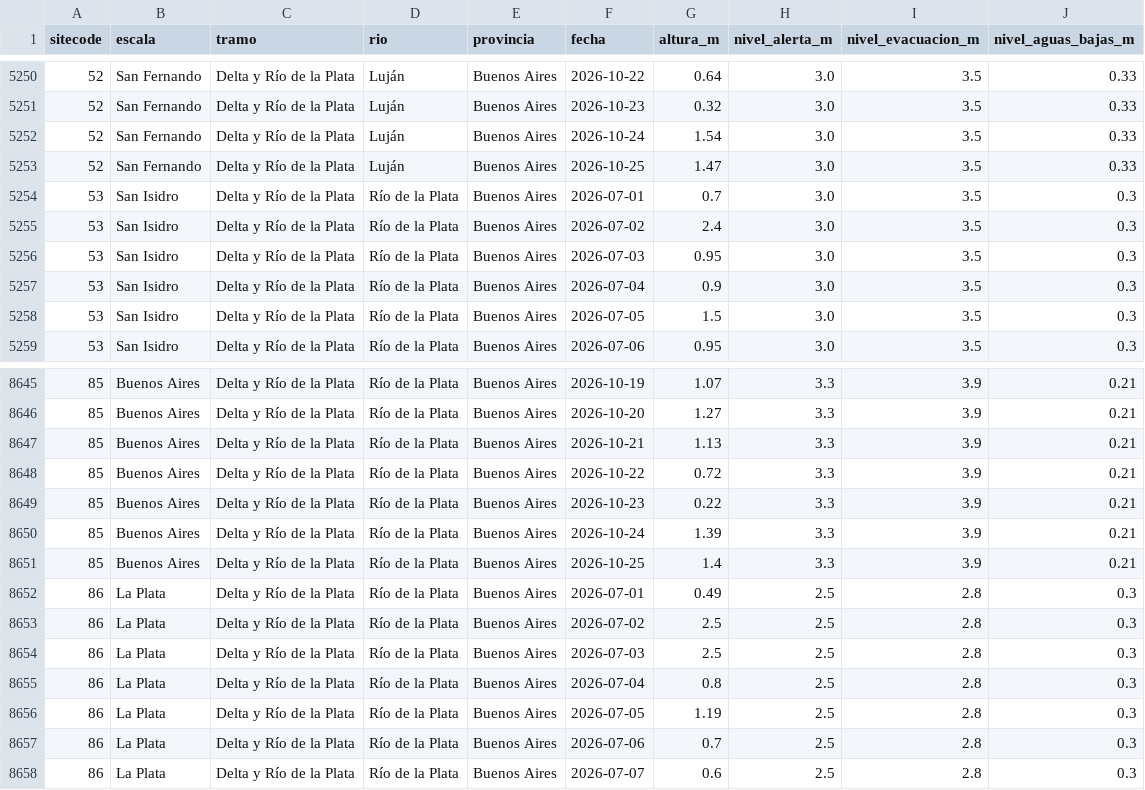
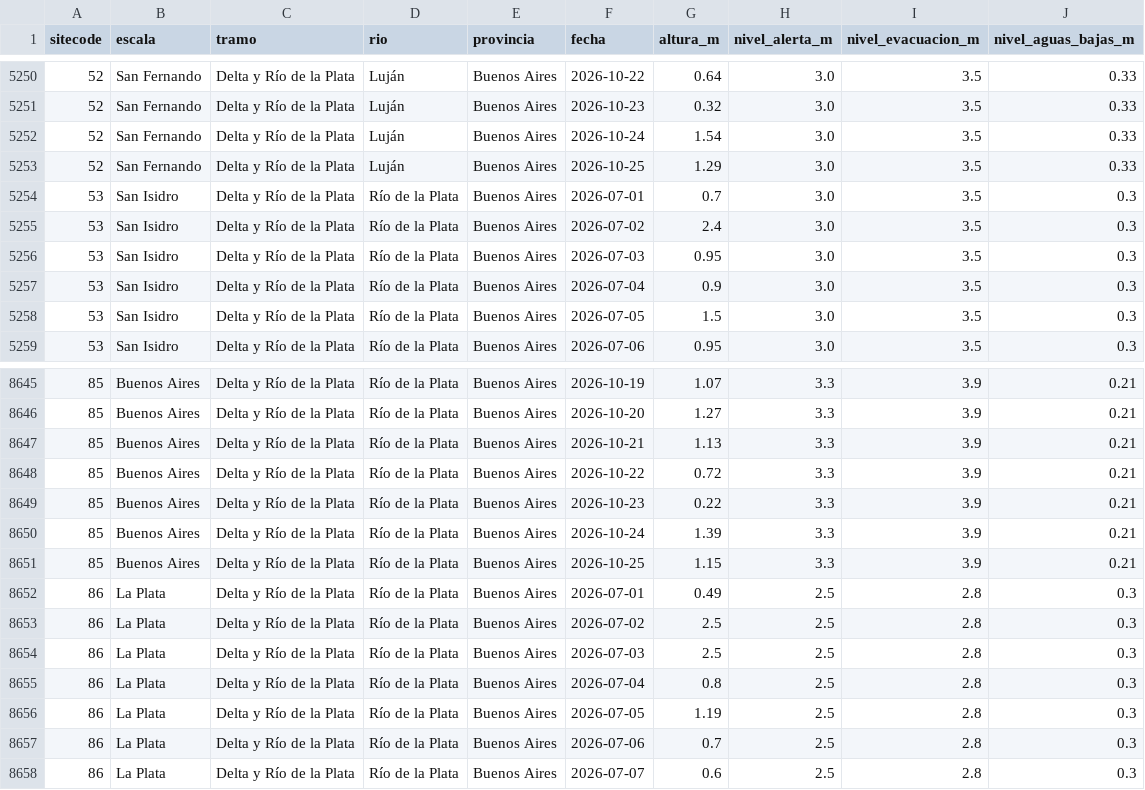
Before and after one commit to guillermoleale/alturas-rios, a CSV file: site/data/alturas.csv, drawn as a sheet; only a part is shown, gaps mark what is left out.

```diff
--- a/site/data/alturas.csv
+++ b/site/data/alturas.csv
@@ -5252,3 +5252,3 @@ sitecode,escala,tramo,rio,provincia,fecha,altura_m,nivel_alerta_m,nivel_evacuaci
 52,San Fernando,Delta y Río de la Plata,Luján,Buenos Aires,2026-10-24,1.54,3.0,3.5,0.33
-52,San Fernando,Delta y Río de la Plata,Luján,Buenos Aires,2026-10-25,1.47,3.0,3.5,0.33
+52,San Fernando,Delta y Río de la Plata,Luján,Buenos Aires,2026-10-25,1.29,3.0,3.5,0.33
 53,San Isidro,Delta y Río de la Plata,Río de la Plata,Buenos Aires,2026-07-01,0.7,3.0,3.5,0.3
@@ -8650,3 +8650,3 @@ sitecode,escala,tramo,rio,provincia,fecha,altura_m,nivel_alerta_m,nivel_evacuaci
 85,Buenos Aires,Delta y Río de la Plata,Río de la Plata,Buenos Aires,2026-10-24,1.39,3.3,3.9,0.21
-85,Buenos Aires,Delta y Río de la Plata,Río de la Plata,Buenos Aires,2026-10-25,1.4,3.3,3.9,0.21
+85,Buenos Aires,Delta y Río de la Plata,Río de la Plata,Buenos Aires,2026-10-25,1.15,3.3,3.9,0.21
 86,La Plata,Delta y Río de la Plata,Río de la Plata,Buenos Aires,2026-07-01,0.49,2.5,2.8,0.3
```
Also changed, not shown: 6 other files.
